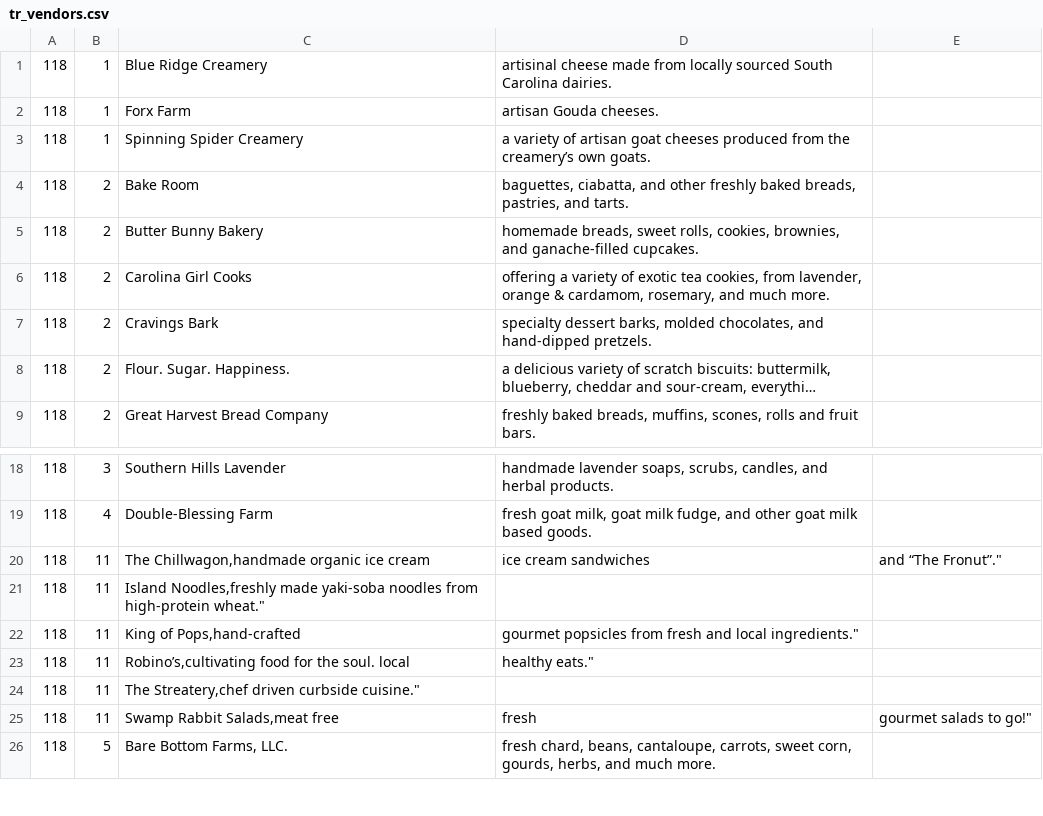
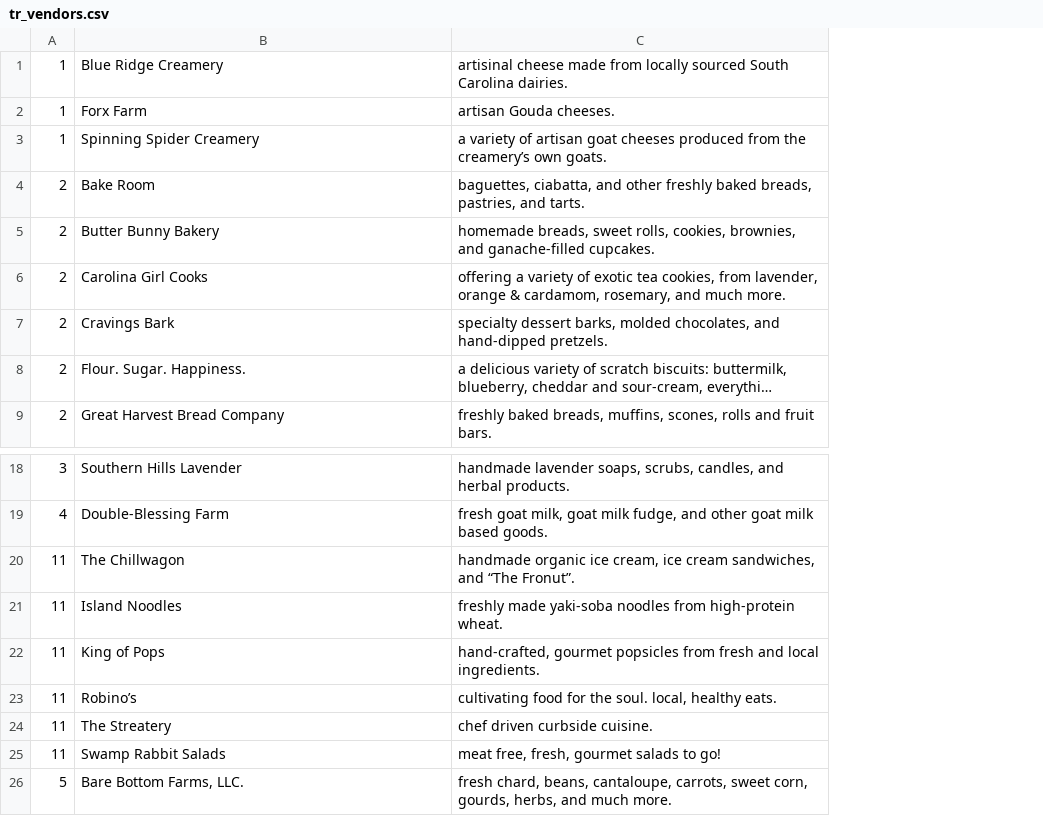
Before and after one commit to dhcrain/FatHen, a CSV file: review_app/data/tr_vendors.csv, drawn as a sheet; only a part is shown, gaps mark what is left out; long unchanged cells end in …; removed rows and columns are numbered as before the commit, all else as after; the diff names each change by its address in the sheet, - before the commit and + after, or states it on an @@ line.

Commit message:
lots of data migrations, FM, Vendors, and VendorTypes loaded in. Need to think about loading in Reviews.

```diff
--- a/review_app/data/tr_vendors.csv
+++ b/review_app/data/tr_vendors.csv
-column A, rows 1-9: all 118; rows 18-19: 118 | 118; row 22: 118; row 26: 118
-column E, empty
-row 20: 118 | 11 | The Chillwagon,handmade organic ice cream | ice cream sandwiches | and “The Fronut”."
-row 21: 118 | 11 | Island Noodles,freshly made yaki-soba noodles from high-protein wheat."
+row 20: 11 | The Chillwagon | handmade organic ice cream, ice cream sandwiches, and “The Fronut”.
+row 21: 11 | Island Noodles | freshly made yaki-soba noodles from high-protein wheat.
-B22: King of Pops,hand-crafted
+B22: King of Pops
-C22: gourmet popsicles from fresh and local ingredients."
+C22: hand-crafted, gourmet popsicles from fresh and local ingredients.
-row 23: 118 | 11 | Robino’s,cultivating food for the soul. local | healthy eats."
-row 24: 118 | 11 | The Streatery,chef driven curbside cuisine."
-row 25: 118 | 11 | Swamp Rabbit Salads,meat free | fresh | gourmet salads to go!"
+row 23: 11 | Robino’s | cultivating food for the soul. local, healthy eats.
+row 24: 11 | The Streatery | chef driven curbside cuisine.
+row 25: 11 | Swamp Rabbit Salads | meat free, fresh, gourmet salads to go!
```
Also changed, not shown: 7 other files.
